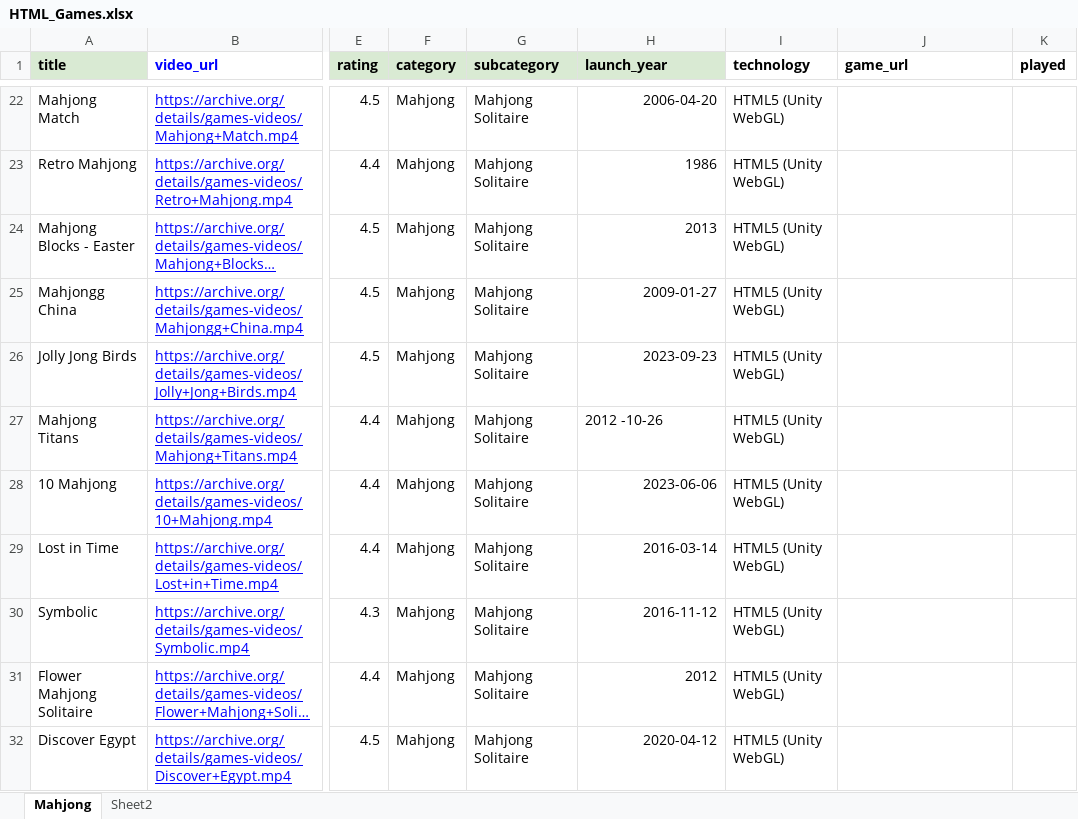
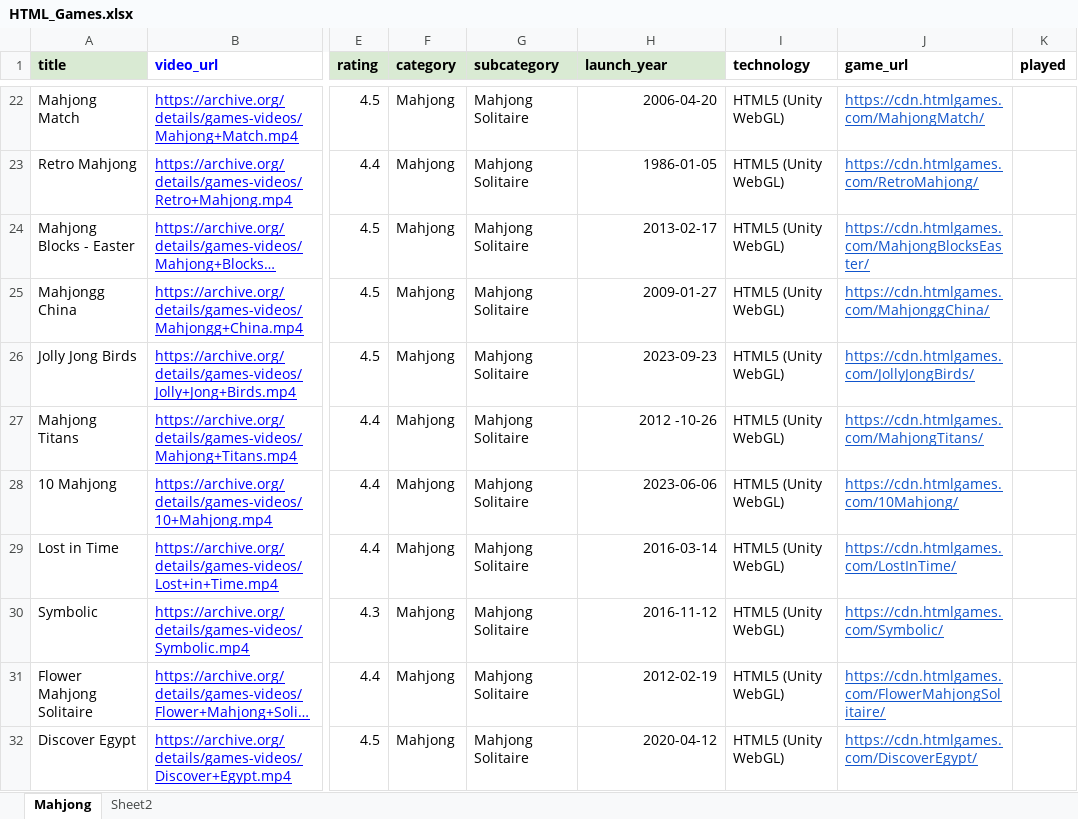
Before and after one commit to digitrixagency/QuickGames, an Excel workbook: server/HTML_Games.xlsx, sheet Mahjong, drawn as a sheet; only a part is shown, gaps mark what is left out; long unchanged cells end in …; values as stored, in another font and other column widths than the file's, no borders; the diff covers the shown part only; the diff names each change by its address in the sheet, - before the commit and + after, or states it on an @@ line.

```diff
--- a/server/HTML_Games.xlsx (sheet Mahjong)
+++ b/server/HTML_Games.xlsx (sheet Mahjong)
-J22 (game_url): (empty)
+J22 (game_url): https://cdn.htmlgames.com/MahjongMatch/
-H23 (launch_year): 1986
+H23 (launch_year): 1986-01-05
-J23 (game_url): (empty)
+J23 (game_url): https://cdn.htmlgames.com/RetroMahjong/
-H24 (launch_year): 2013
+H24 (launch_year): 2013-02-17
-J24 (game_url): (empty)
+J24 (game_url): https://cdn.htmlgames.com/MahjongBlocksEaster/
-J25 (game_url): (empty)
+J25 (game_url): https://cdn.htmlgames.com/MahjonggChina/
-J26 (game_url): (empty)
+J26 (game_url): https://cdn.htmlgames.com/JollyJongBirds/
-H27 alignment: left
+H27 alignment: right
-J27 (game_url): (empty)
+J27 (game_url): https://cdn.htmlgames.com/MahjongTitans/
-J28 (game_url): (empty)
+J28 (game_url): https://cdn.htmlgames.com/10Mahjong/
-J29 (game_url): (empty)
+J29 (game_url): https://cdn.htmlgames.com/LostInTime/
-J30 (game_url): (empty)
+J30 (game_url): https://cdn.htmlgames.com/Symbolic/
-H31 (launch_year): 2012
+H31 (launch_year): 2012-02-19
-J31 (game_url): (empty)
+J31 (game_url): https://cdn.htmlgames.com/FlowerMahjongSolitaire/
-J32 (game_url): (empty)
+J32 (game_url): https://cdn.htmlgames.com/DiscoverEgypt/
```
Also changed, not shown: 468 edited cells elsewhere in this sheet, 3 other files.
